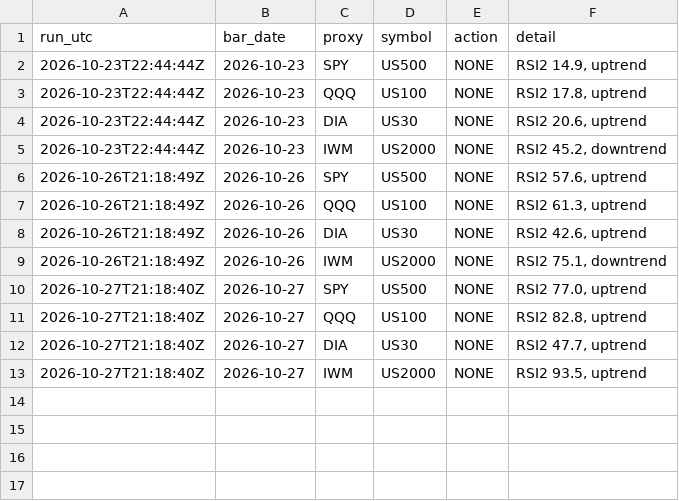
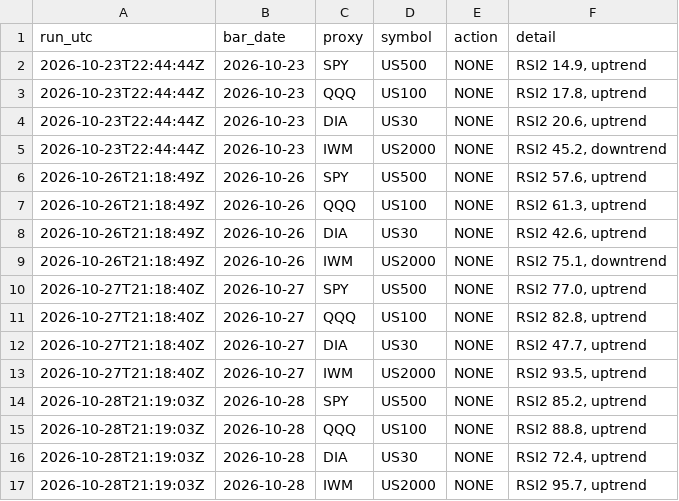
Before and after one commit to Wel44/bigd-trades, a CSV file: journal.csv, drawn as a sheet; the diff names each change by its address in the sheet, - before the commit and + after, or states it on an @@ line.

```diff
--- a/journal.csv
+++ b/journal.csv
+row 14: 2026-10-28T21:19:03Z | 2026-10-28 | SPY | US500 | NONE | RSI2 85.2, uptrend
+row 15: 2026-10-28T21:19:03Z | 2026-10-28 | QQQ | US100 | NONE | RSI2 88.8, uptrend
+row 16: 2026-10-28T21:19:03Z | 2026-10-28 | DIA | US30 | NONE | RSI2 72.4, uptrend
+row 17: 2026-10-28T21:19:03Z | 2026-10-28 | IWM | US2000 | NONE | RSI2 95.7, uptrend
```
Also changed, not shown: 2 other files.
